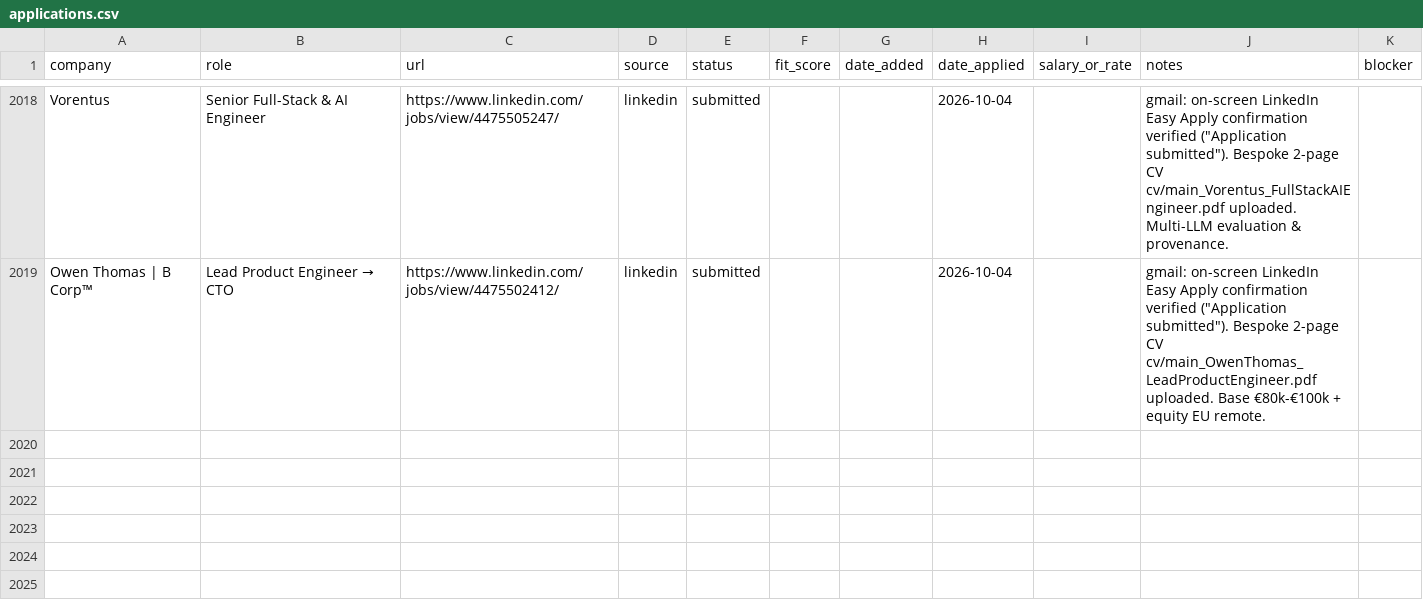
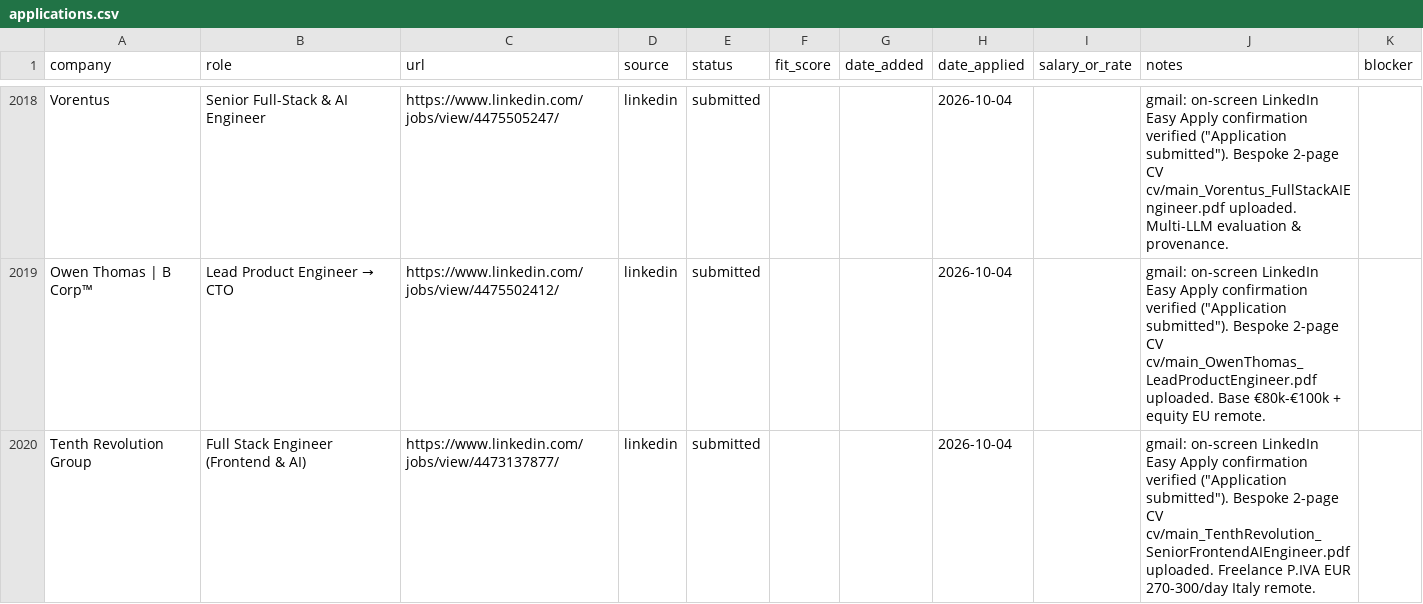
Before and after one commit to prab-gupta/job-hunt, a CSV file: data/csvs/applications.csv, drawn as a sheet; only a part is shown, gaps mark what is left out.

```diff
--- a/data/csvs/applications.csv
+++ b/data/csvs/applications.csv
@@ -2133 +2133,2 @@ Vorentus,Senior Full-Stack & AI Engineer,https://www.linkedin.com/jobs/view/4475
 Owen Thomas | B Corp™,Lead Product Engineer → CTO,https://www.linkedin.com/jobs/view/4475502412/,linkedin,submitted,,,2026-10-04,,"gmail: on-screen LinkedIn Easy Apply confirmation verified (""Application submitted""). Bespoke 2-page CV cv/main_OwenThomas_LeadProductEngineer.pdf uploaded. Base €80k-€100k + equity EU remote.",
+Tenth Revolution Group,Full Stack Engineer (Frontend & AI),https://www.linkedin.com/jobs/view/4473137877/,linkedin,submitted,,,2026-10-04,,"gmail: on-screen LinkedIn Easy Apply confirmation verified (""Application submitted""). Bespoke 2-page CV cv/main_TenthRevolution_SeniorFrontendAIEngineer.pdf uploaded. Freelance P.IVA EUR 270-300/day Italy remote.",
```
Also changed, not shown: applications.csv, loop/applications.csv, 2 other files.
